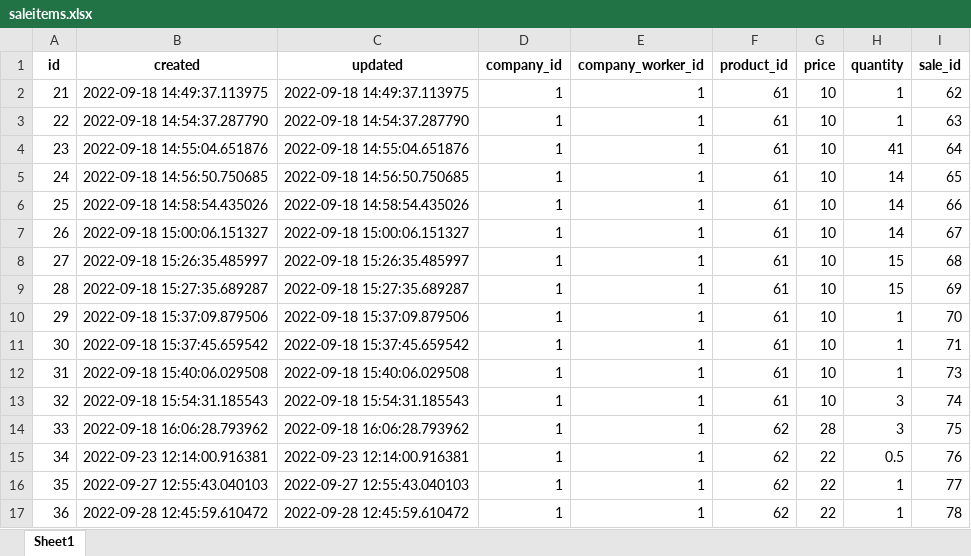
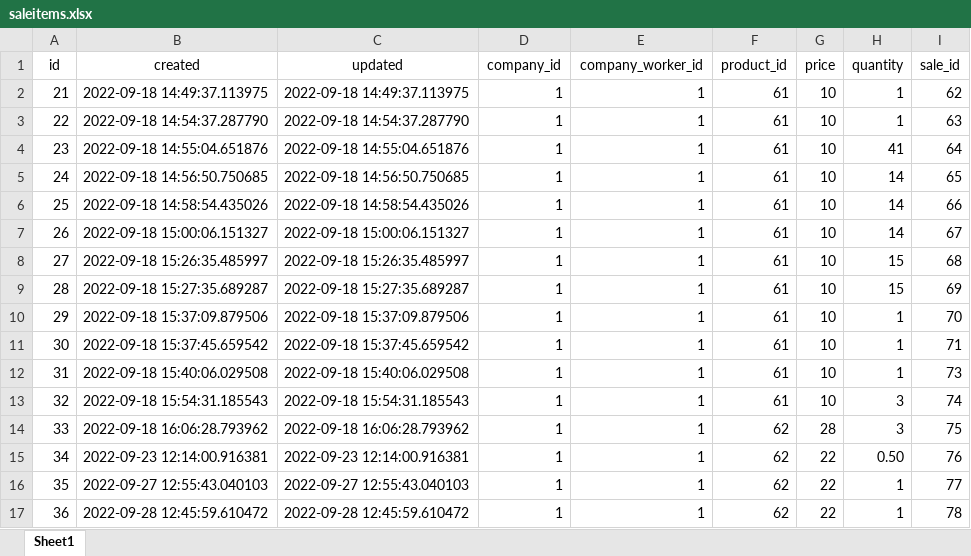
Before and after one commit to BarneydoAcre/ascend-foodservice, an Excel workbook: data_migration/exports/saleitems.xlsx, sheet Sheet1, drawn as a sheet; values as stored, in another font and other column widths than the file's, no borders; the diff names each change by its address in the sheet, - before the commit and + after, or states it on an @@ line.

Commit message:
adjusting migrations data

```diff
--- a/data_migration/exports/saleitems.xlsx (sheet Sheet1)
+++ b/data_migration/exports/saleitems.xlsx (sheet Sheet1)
-A1:I1 bold: on
+A1:I1 bold: off
-H15 (quantity): 0.5
+H15 (quantity): 0.50
```
Also changed, not shown: 1 other file.
